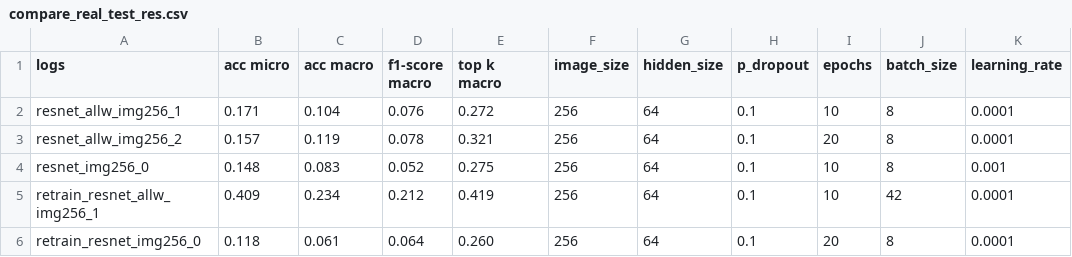
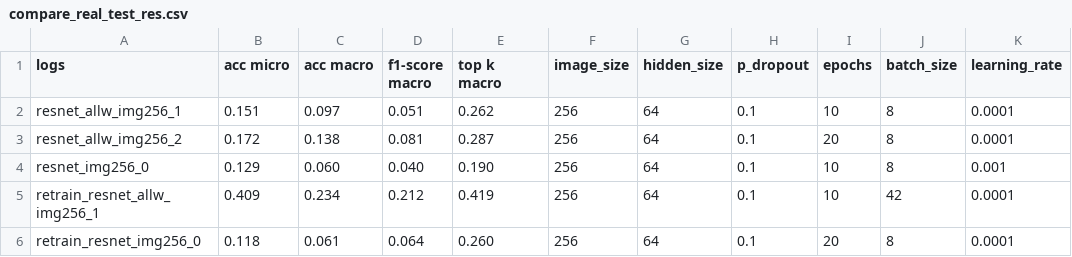
Before and after one commit to claraK02/analyse_trace_sang, a CSV file: logs/compare_real_test_res.csv, drawn as a sheet; only a part is shown; the diff names each change by its address in the sheet, - before the commit and + after, or states it on an @@ line.

Commit message:
new test run on real data test split

```diff
--- a/logs/compare_real_test_res.csv
+++ b/logs/compare_real_test_res.csv
-B2 (acc micro): 0.171
+B2 (acc micro): 0.151
-C2 (acc macro): 0.104
+C2 (acc macro): 0.097
-D2 (f1-score macro): 0.076
+D2 (f1-score macro): 0.051
-E2 (top k macro): 0.272
+E2 (top k macro): 0.262
-B3 (acc micro): 0.157
+B3 (acc micro): 0.172
-C3 (acc macro): 0.119
+C3 (acc macro): 0.138
-D3 (f1-score macro): 0.078
+D3 (f1-score macro): 0.081
-E3 (top k macro): 0.321
+E3 (top k macro): 0.287
-B4 (acc micro): 0.148
+B4 (acc micro): 0.129
-C4 (acc macro): 0.083
+C4 (acc macro): 0.060
-D4 (f1-score macro): 0.052
+D4 (f1-score macro): 0.040
-E4 (top k macro): 0.275
+E4 (top k macro): 0.190
```
Also changed, not shown: 8 other files.
